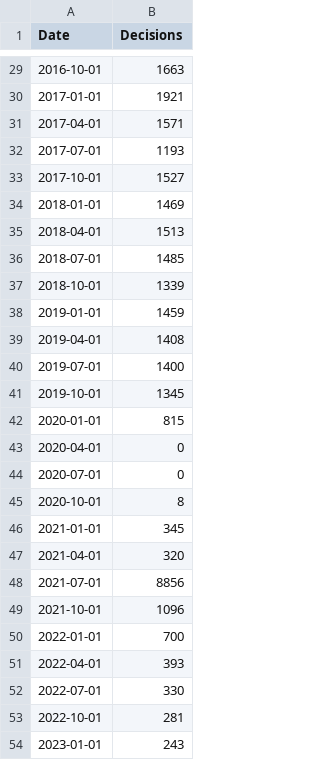
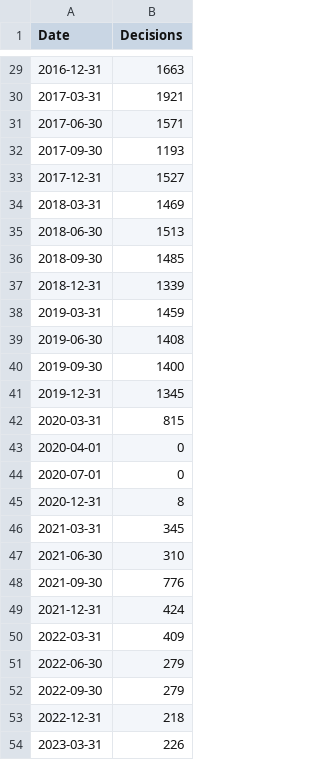
Before and after one commit to britishredcrosssociety/state-of-asylum-system, a CSV file: data-raw/flourish/2a - Safe routes/2a - resettlement - total.csv, drawn as a sheet; only a part is shown, gaps mark what is left out; the diff covers the shown part only.

```diff
--- a/data-raw/flourish/2a - Safe routes/2a - resettlement - total.csv
+++ b/data-raw/flourish/2a - Safe routes/2a - resettlement - total.csv
@@ -29,26 +29,26 @@ Date,Decisions
-2016-10-01,1663
-2017-01-01,1921
-2017-04-01,1571
-2017-07-01,1193
-2017-10-01,1527
-2018-01-01,1469
-2018-04-01,1513
-2018-07-01,1485
-2018-10-01,1339
-2019-01-01,1459
-2019-04-01,1408
-2019-07-01,1400
-2019-10-01,1345
-2020-01-01,815
+2016-12-31,1663
+2017-03-31,1921
+2017-06-30,1571
+2017-09-30,1193
+2017-12-31,1527
+2018-03-31,1469
+2018-06-30,1513
+2018-09-30,1485
+2018-12-31,1339
+2019-03-31,1459
+2019-06-30,1408
+2019-09-30,1400
+2019-12-31,1345
+2020-03-31,815
 2020-04-01,0
 2020-07-01,0
-2020-10-01,8
-2021-01-01,345
-2021-04-01,320
-2021-07-01,8856
-2021-10-01,1096
-2022-01-01,700
-2022-04-01,393
-2022-07-01,330
-2022-10-01,281
-2023-01-01,243
+2020-12-31,8
+2021-03-31,345
+2021-06-30,310
+2021-09-30,776
+2021-12-31,424
+2022-03-31,409
+2022-06-30,279
+2022-09-30,279
+2022-12-31,218
+2023-03-31,226
```
Also changed, not shown: 1 added row and 27 edited cells elsewhere in this file, 2 other files.
